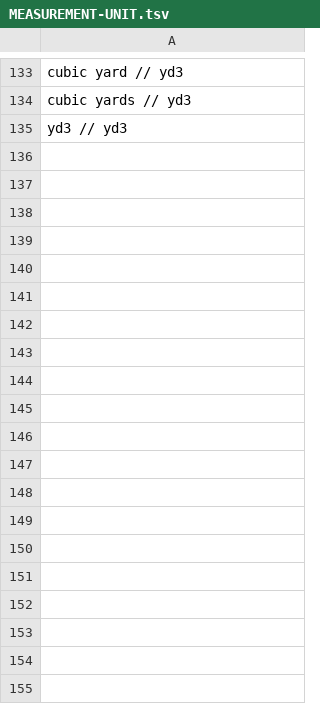
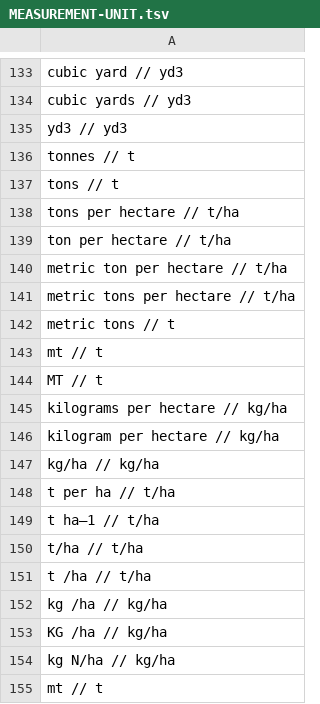
Before and after one commit to clulab/processors, a TSV file: main/src/main/resources/org/clulab/numeric/MEASUREMENT-UNIT.tsv, drawn as a sheet; only a part is shown, gaps mark what is left out; the diff covers the shown part only.

```diff
--- a/main/src/main/resources/org/clulab/numeric/MEASUREMENT-UNIT.tsv
+++ b/main/src/main/resources/org/clulab/numeric/MEASUREMENT-UNIT.tsv
@@ -135 +135,21 @@ cubic yards         // yd3
 yd3                 // yd3
+tonnes              // t
+tons                // t
+tons per hectare    // t/ha
+ton per hectare     // t/ha
+metric ton per hectare     // t/ha
+metric tons per hectare    // t/ha
+metric tons                // t
+mt                         // t
+MT                         // t
+kilograms per hectare      // kg/ha
+kilogram per hectare       // kg/ha
+kg/ha                      // kg/ha
+t per ha                   // t/ha
+t ha–1                     // t/ha
+t/ha                       // t/ha
+t /ha                      // t/ha
+kg /ha                     // kg/ha
+KG /ha                     // kg/ha
+kg N/ha                    // kg/ha
+mt                         // t
```
Also changed, not shown: 60 added rows elsewhere in this file, main/src/main/resources/org/clulab/numeric/AVC-MEASUREMENT-UNIT.tsv, 3 other files.
